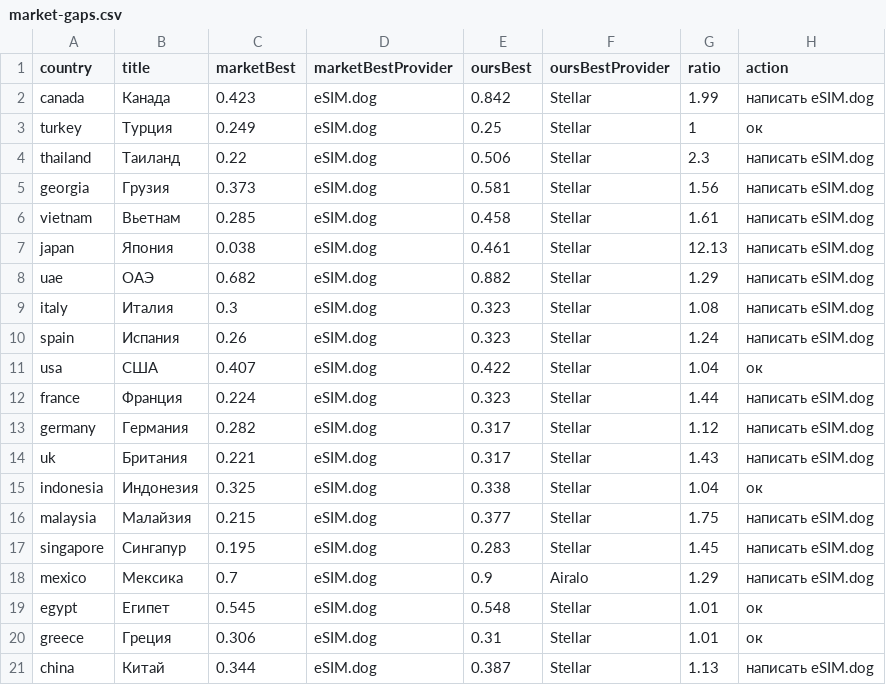
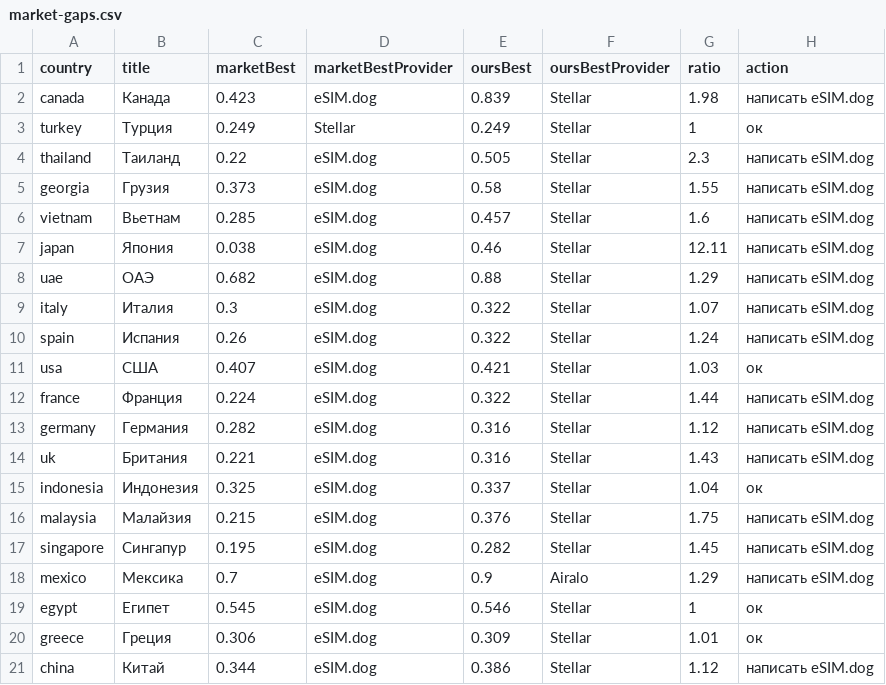
Before and after one commit to s11158/esim, a CSV file: data/market-gaps.csv, drawn as a sheet.

```diff
--- a/data/market-gaps.csv
+++ b/data/market-gaps.csv
@@ -1,21 +1,21 @@
 country,title,marketBest,marketBestProvider,oursBest,oursBestProvider,ratio,action
-"canada","Канада","0.423","eSIM.dog","0.842","Stellar","1.99","написать eSIM.dog"
-"turkey","Турция","0.249","eSIM.dog","0.25","Stellar","1","ок"
-"thailand","Таиланд","0.22","eSIM.dog","0.506","Stellar","2.3","написать eSIM.dog"
-"georgia","Грузия","0.373","eSIM.dog","0.581","Stellar","1.56","написать eSIM.dog"
-"vietnam","Вьетнам","0.285","eSIM.dog","0.458","Stellar","1.61","написать eSIM.dog"
-"japan","Япония","0.038","eSIM.dog","0.461","Stellar","12.13","написать eSIM.dog"
-"uae","ОАЭ","0.682","eSIM.dog","0.882","Stellar","1.29","написать eSIM.dog"
-"italy","Италия","0.3","eSIM.dog","0.323","Stellar","1.08","написать eSIM.dog"
-"spain","Испания","0.26","eSIM.dog","0.323","Stellar","1.24","написать eSIM.dog"
-"usa","США","0.407","eSIM.dog","0.422","Stellar","1.04","ок"
-"france","Франция","0.224","eSIM.dog","0.323","Stellar","1.44","написать eSIM.dog"
-"germany","Германия","0.282","eSIM.dog","0.317","Stellar","1.12","написать eSIM.dog"
-"uk","Британия","0.221","eSIM.dog","0.317","Stellar","1.43","написать eSIM.dog"
-"indonesia","Индонезия","0.325","eSIM.dog","0.338","Stellar","1.04","ок"
-"malaysia","Малайзия","0.215","eSIM.dog","0.377","Stellar","1.75","написать eSIM.dog"
-"singapore","Сингапур","0.195","eSIM.dog","0.283","Stellar","1.45","написать eSIM.dog"
+"canada","Канада","0.423","eSIM.dog","0.839","Stellar","1.98","написать eSIM.dog"
+"turkey","Турция","0.249","Stellar","0.249","Stellar","1","ок"
+"thailand","Таиланд","0.22","eSIM.dog","0.505","Stellar","2.3","написать eSIM.dog"
+"georgia","Грузия","0.373","eSIM.dog","0.58","Stellar","1.55","написать eSIM.dog"
+"vietnam","Вьетнам","0.285","eSIM.dog","0.457","Stellar","1.6","написать eSIM.dog"
+"japan","Япония","0.038","eSIM.dog","0.46","Stellar","12.11","написать eSIM.dog"
+"uae","ОАЭ","0.682","eSIM.dog","0.88","Stellar","1.29","написать eSIM.dog"
+"italy","Италия","0.3","eSIM.dog","0.322","Stellar","1.07","написать eSIM.dog"
+"spain","Испания","0.26","eSIM.dog","0.322","Stellar","1.24","написать eSIM.dog"
+"usa","США","0.407","eSIM.dog","0.421","Stellar","1.03","ок"
+"france","Франция","0.224","eSIM.dog","0.322","Stellar","1.44","написать eSIM.dog"
+"germany","Германия","0.282","eSIM.dog","0.316","Stellar","1.12","написать eSIM.dog"
+"uk","Британия","0.221","eSIM.dog","0.316","Stellar","1.43","написать eSIM.dog"
+"indonesia","Индонезия","0.325","eSIM.dog","0.337","Stellar","1.04","ок"
+"malaysia","Малайзия","0.215","eSIM.dog","0.376","Stellar","1.75","написать eSIM.dog"
+"singapore","Сингапур","0.195","eSIM.dog","0.282","Stellar","1.45","написать eSIM.dog"
 "mexico","Мексика","0.7","eSIM.dog","0.9","Airalo","1.29","написать eSIM.dog"
-"egypt","Египет","0.545","eSIM.dog","0.548","Stellar","1.01","ок"
-"greece","Греция","0.306","eSIM.dog","0.31","Stellar","1.01","ок"
-"china","Китай","0.344","eSIM.dog","0.387","Stellar","1.13","написать eSIM.dog"
+"egypt","Египет","0.545","eSIM.dog","0.546","Stellar","1","ок"
+"greece","Греция","0.306","eSIM.dog","0.309","Stellar","1.01","ок"
+"china","Китай","0.344","eSIM.dog","0.386","Stellar","1.12","написать eSIM.dog"
```
Also changed, not shown: data/esimdb-market.csv, data/market-map.csv, 2 other files.
